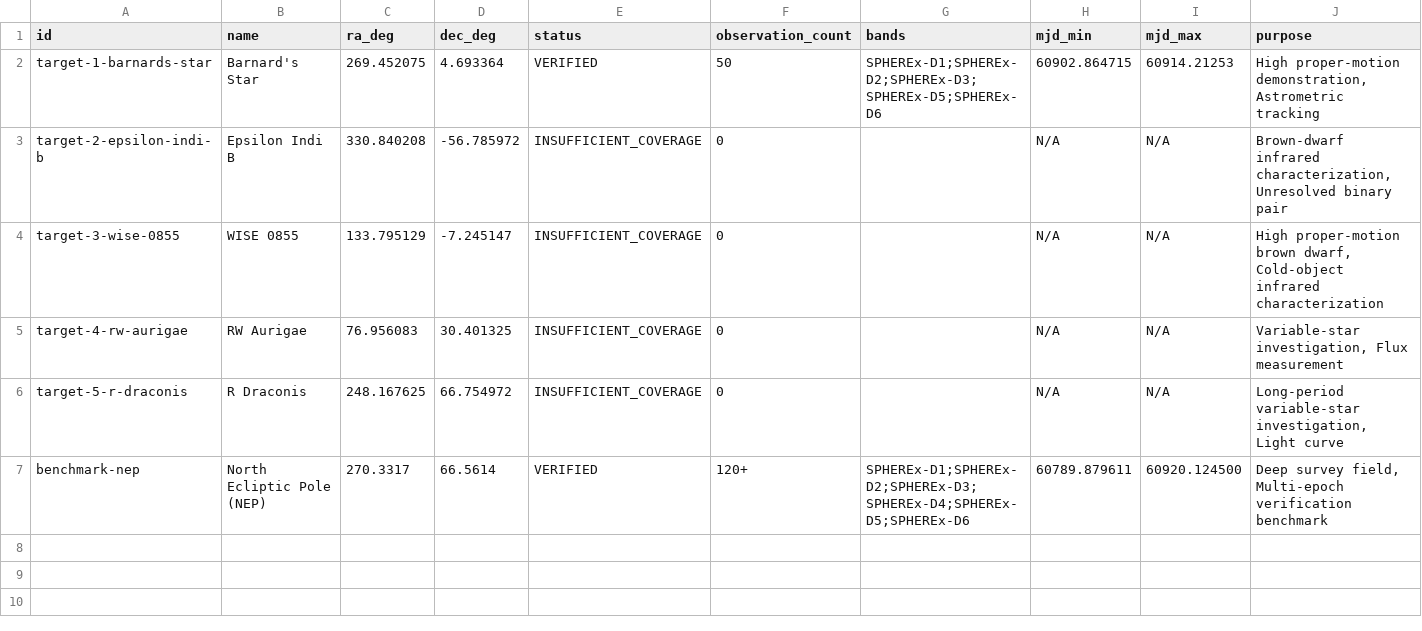
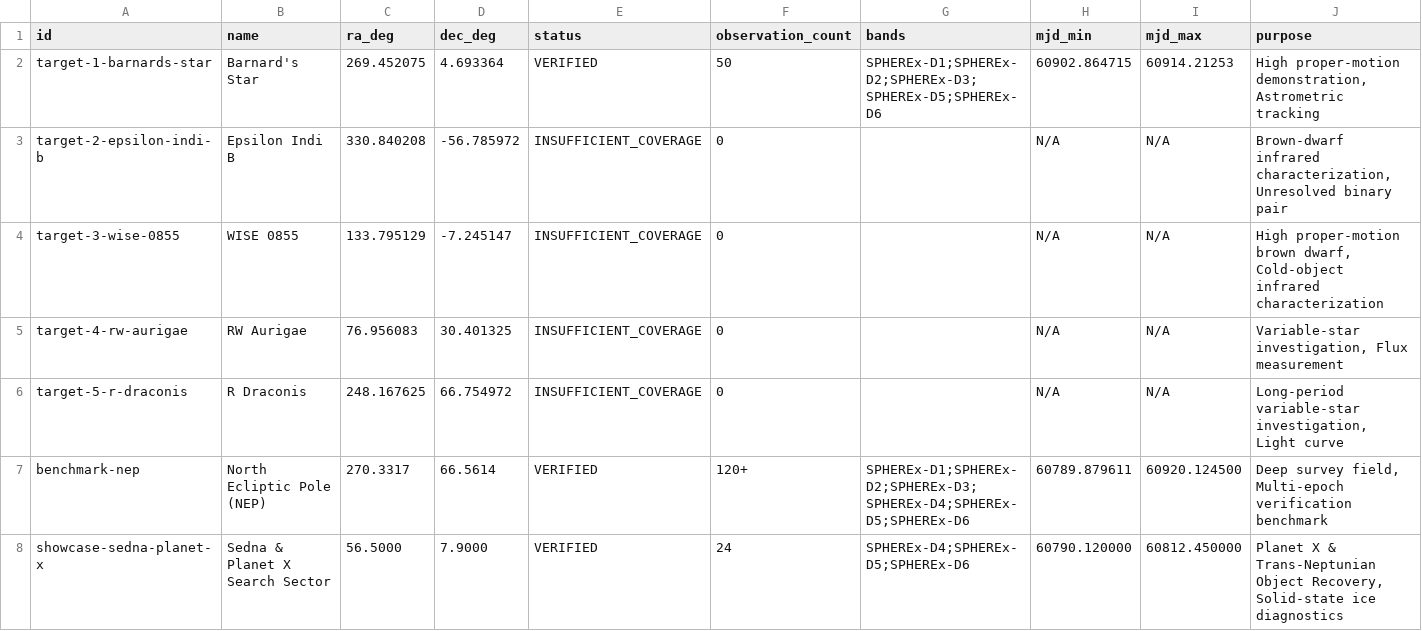
Before and after one commit to Shubham-dotcom1/spherex-timelens, a CSV file: target_feasibility.csv, drawn as a sheet; only a part is shown; rows hold the shown columns only; the diff names each change by its address in the sheet, - before the commit and + after, or states it on an @@ line.

Commit message:
feat: SPHEREx TimeLens v1.0.0 complete observatory release (Team CodeGenesis)

```diff
--- a/target_feasibility.csv
+++ b/target_feasibility.csv
+row 8: showcase-sedna-planet-x | Sedna & Planet X Search Sector | 56.5000 | 7.9000 | VERIFIED | 24 | SPHEREx-D4;SPHEREx-D5;SPHEREx-D6 | 60790.120000 | 60812.450000 | Planet X & Trans-Neptunian Object Recovery, Solid-state ice diagnostics
```
Also changed, not shown: 55 other files.
